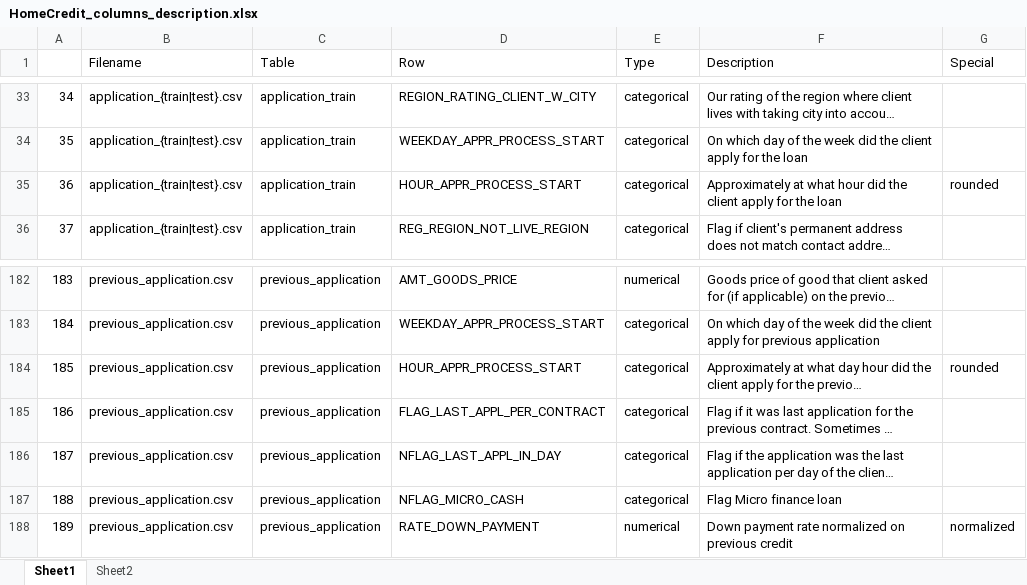
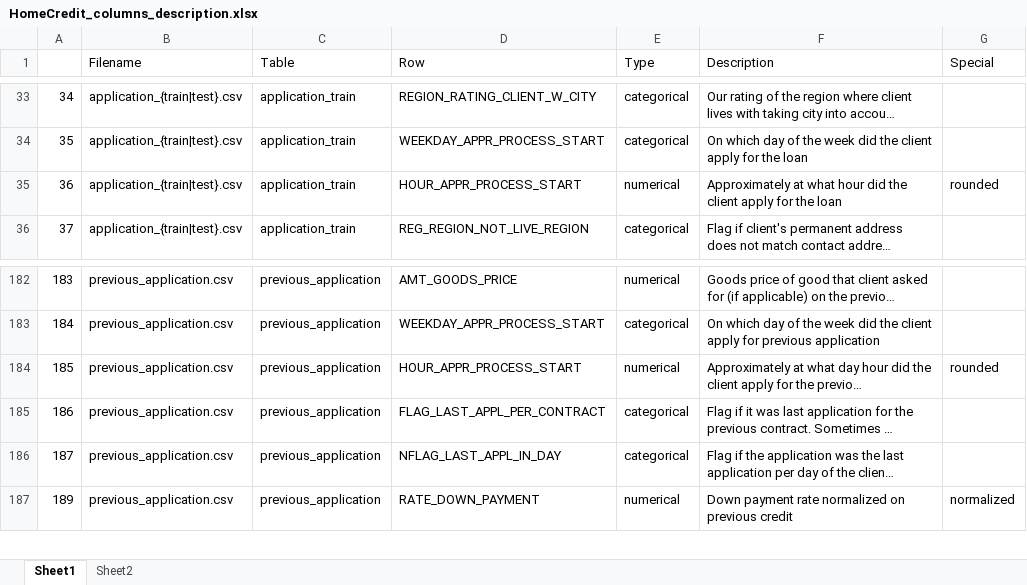
Before and after one commit to chalendony/data-prep-visualization, an Excel workbook: data/HomeCredit_columns_description.xlsx, sheet Sheet1, drawn as a sheet; only a part is shown, gaps mark what is left out; long unchanged cells end in …; values as stored, in another font and other column widths than the file's, no borders; the diff names each change by its address in the sheet, - before the commit and + after, or states it on an @@ line.

```diff
--- a/data/HomeCredit_columns_description.xlsx (sheet Sheet1)
+++ b/data/HomeCredit_columns_description.xlsx (sheet Sheet1)
-E35 (Type): categorical
+E35 (Type): numerical
-E184 (Type): categorical
+E184 (Type): numerical
-row 187: 188 | previous_application.csv | previous_application | NFLAG_MICRO_CASH | categorical | Flag Micro finance loan
```
Also changed, not shown: 19 other files.
